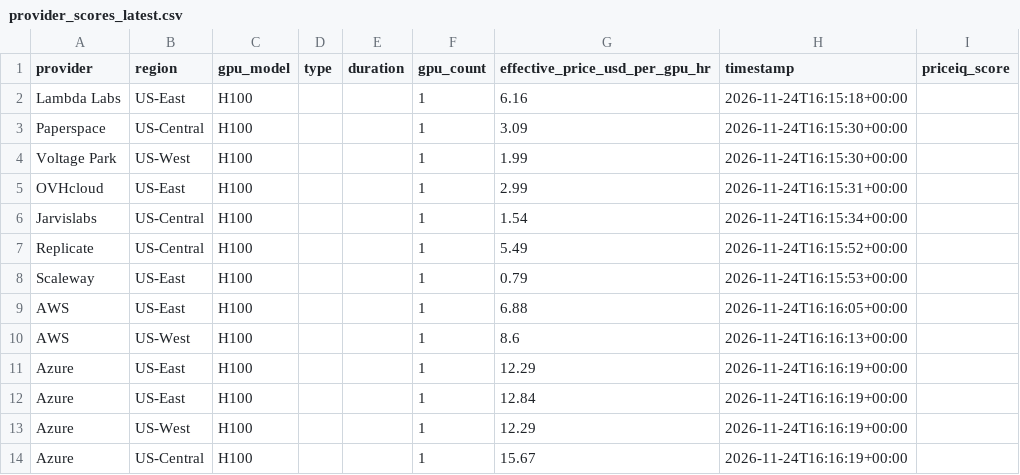
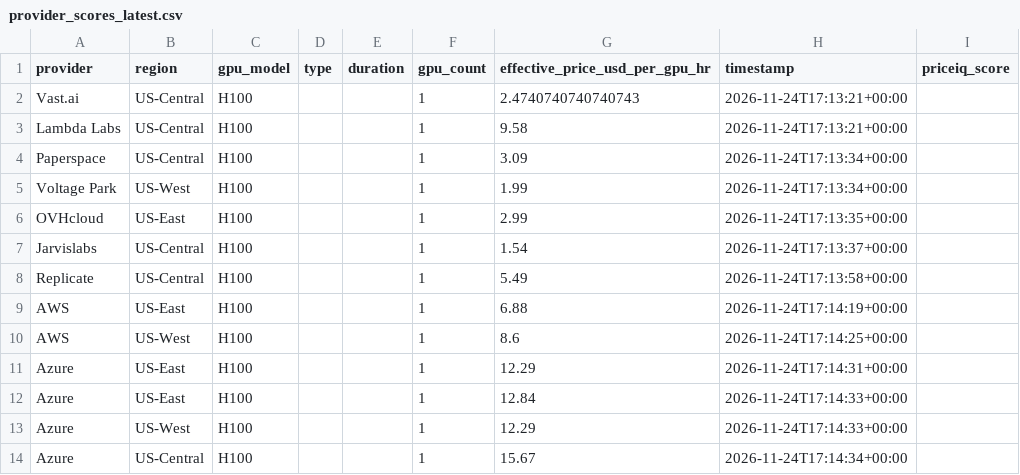
Before and after one commit to forwardcompute/PricingIndex, a CSV file: data/derived/provider_scores_latest.csv, drawn as a sheet.

```diff
--- a/data/derived/provider_scores_latest.csv
+++ b/data/derived/provider_scores_latest.csv
@@ -1,14 +1,14 @@
 provider,region,gpu_model,type,duration,gpu_count,effective_price_usd_per_gpu_hr,timestamp,priceiq_score
-Lambda Labs,US-East,H100,,,1,6.16,2026-11-24T16:15:18+00:00,
-Paperspace,US-Central,H100,,,1,3.09,2026-11-24T16:15:30+00:00,
-Voltage Park,US-West,H100,,,1,1.99,2026-11-24T16:15:30+00:00,
-OVHcloud,US-East,H100,,,1,2.99,2026-11-24T16:15:31+00:00,
-Jarvislabs,US-Central,H100,,,1,1.54,2026-11-24T16:15:34+00:00,
-Replicate,US-Central,H100,,,1,5.49,2026-11-24T16:15:52+00:00,
-Scaleway,US-East,H100,,,1,0.79,2026-11-24T16:15:53+00:00,
-AWS,US-East,H100,,,1,6.88,2026-11-24T16:16:05+00:00,
-AWS,US-West,H100,,,1,8.6,2026-11-24T16:16:13+00:00,
-Azure,US-East,H100,,,1,12.29,2026-11-24T16:16:19+00:00,
-Azure,US-East,H100,,,1,12.84,2026-11-24T16:16:19+00:00,
-Azure,US-West,H100,,,1,12.29,2026-11-24T16:16:19+00:00,
-Azure,US-Central,H100,,,1,15.67,2026-11-24T16:16:19+00:00,
+Vast.ai,US-Central,H100,,,1,2.4740740740740743,2026-11-24T17:13:21+00:00,
+Lambda Labs,US-Central,H100,,,1,9.58,2026-11-24T17:13:21+00:00,
+Paperspace,US-Central,H100,,,1,3.09,2026-11-24T17:13:34+00:00,
+Voltage Park,US-West,H100,,,1,1.99,2026-11-24T17:13:34+00:00,
+OVHcloud,US-East,H100,,,1,2.99,2026-11-24T17:13:35+00:00,
+Jarvislabs,US-Central,H100,,,1,1.54,2026-11-24T17:13:37+00:00,
+Replicate,US-Central,H100,,,1,5.49,2026-11-24T17:13:58+00:00,
+AWS,US-East,H100,,,1,6.88,2026-11-24T17:14:19+00:00,
+AWS,US-West,H100,,,1,8.6,2026-11-24T17:14:25+00:00,
+Azure,US-East,H100,,,1,12.29,2026-11-24T17:14:31+00:00,
+Azure,US-East,H100,,,1,12.84,2026-11-24T17:14:33+00:00,
+Azure,US-West,H100,,,1,12.29,2026-11-24T17:14:33+00:00,
+Azure,US-Central,H100,,,1,15.67,2026-11-24T17:14:34+00:00,
```
Also changed, not shown: data/history/index_history.csv, hcpi/hcpi_history.csv, 6 other files.
